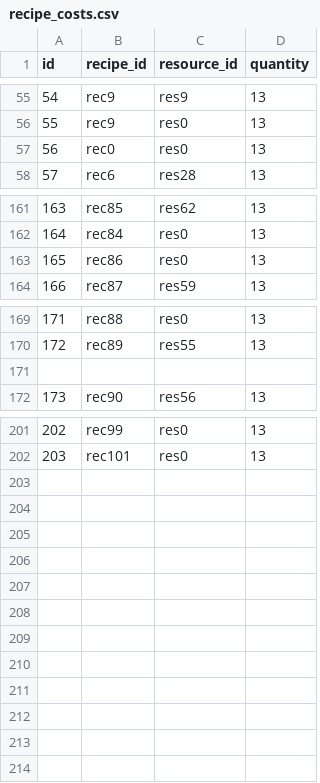
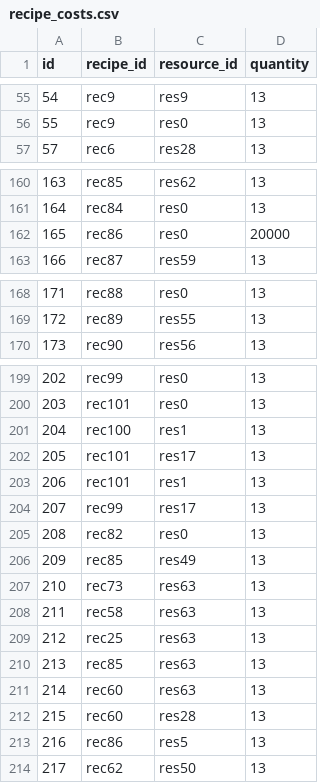
Before and after one commit to bjones3/webMinigame, a CSV file: ruledata/recipe_costs.csv, drawn as a sheet; only a part is shown, gaps mark what is left out.

```diff
--- a/ruledata/recipe_costs.csv
+++ b/ruledata/recipe_costs.csv
@@ -56,3 +56,2 @@ id,recipe_id,resource_id,quantity
 55,rec9,res0,13
-56,rec0,res0,13
 57,rec6,res28,13
@@ -162,3 +161,3 @@ id,recipe_id,resource_id,quantity
 164,rec84,res0,13
-165,rec86,res0,13
+165,rec86,res0,20000
 166,rec87,res59,13
@@ -170,3 +169,2 @@ id,recipe_id,resource_id,quantity
 172,rec89,res55,13
-
 173,rec90,res56,13
@@ -202 +200,15 @@ id,recipe_id,resource_id,quantity
 203,rec101,res0,13
+204,rec100,res1,13
+205,rec101,res17,13
+206,rec101,res1,13
+207,rec99,res17,13
+208,rec82,res0,13
+209,rec85,res49,13
+210,rec73,res63,13
+211,rec58,res63,13
+212,rec25,res63,13
+213,rec85,res63,13
+214,rec60,res63,13
+215,rec60,res28,13
+216,rec86,res5,13
+217,rec62,res50,13
```
Also changed, not shown: ruledata/recipes.csv, ruledata/resources.csv, 2 other files.
